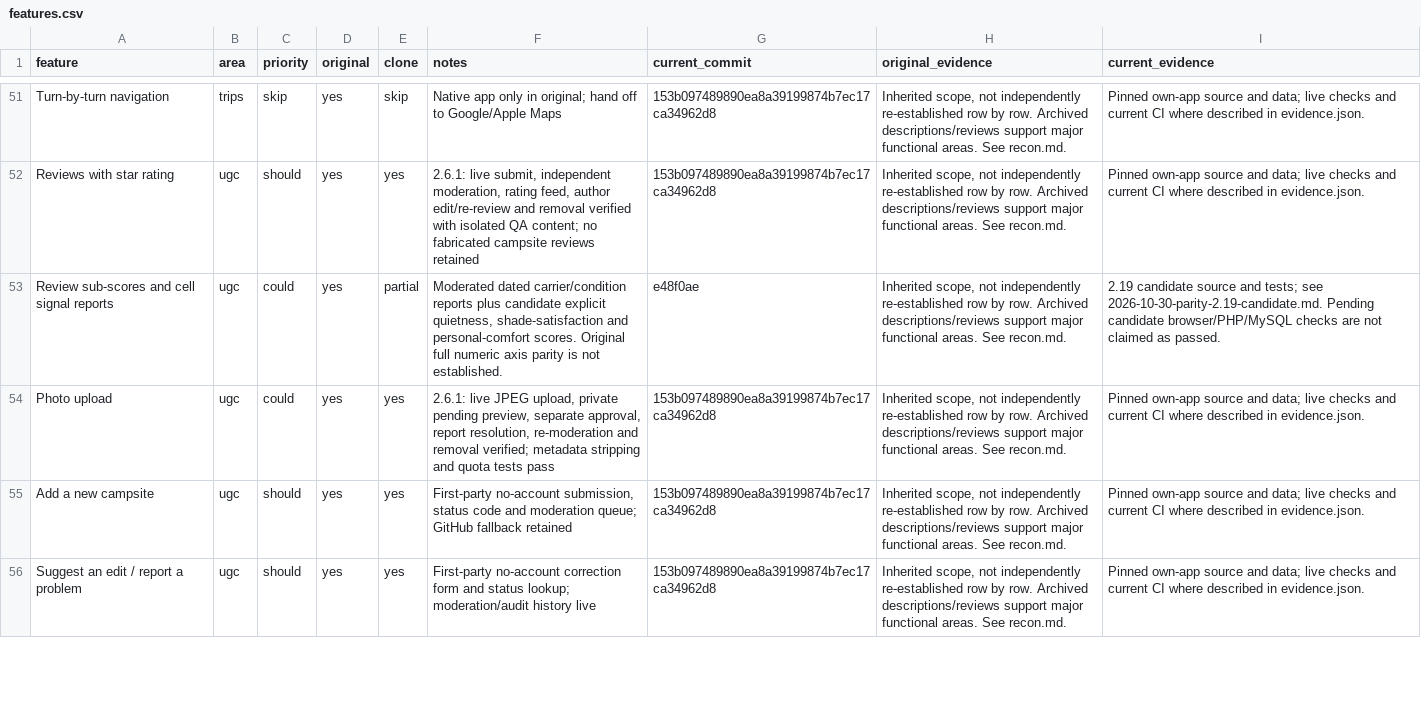
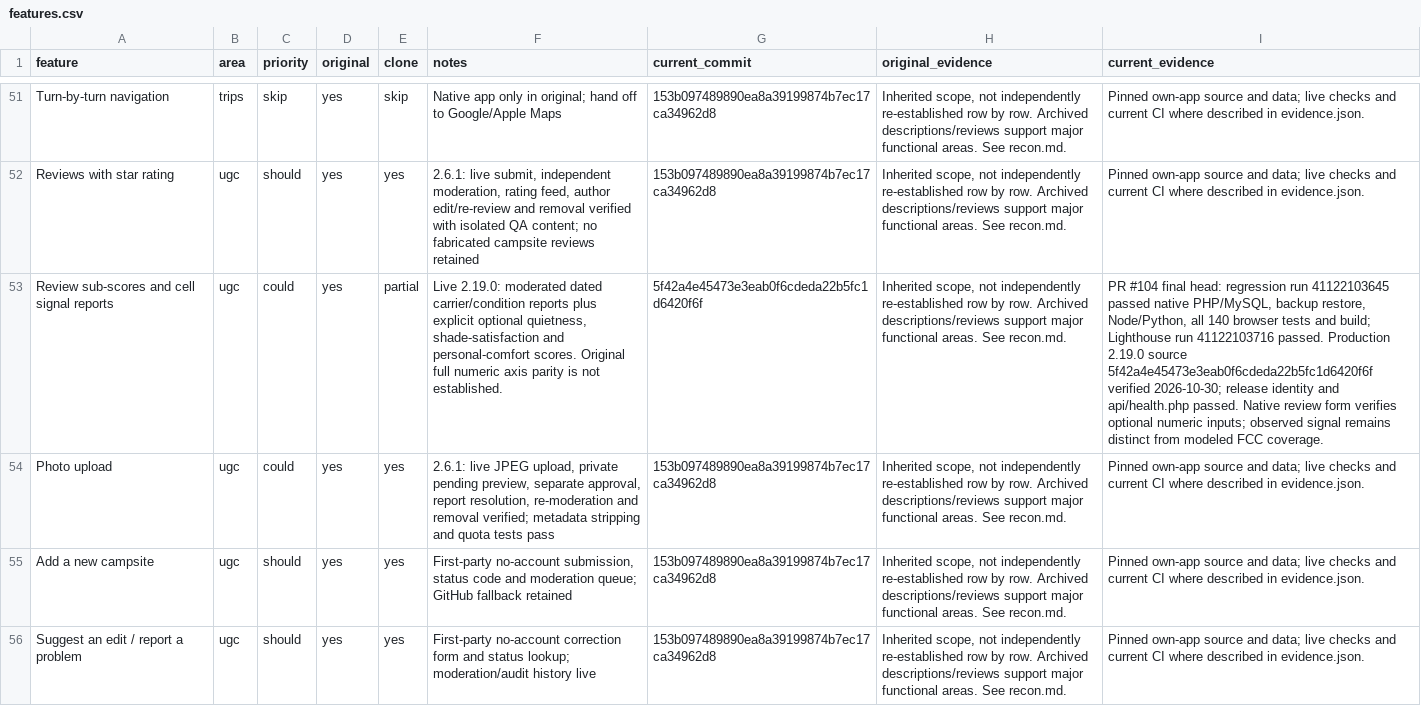
Before and after one commit to prowebpromo/kamptrail, a CSV file: docs/replica/features.csv, drawn as a sheet; only a part is shown, gaps mark what is left out; the diff covers the shown part only; the diff names each change by its address in the sheet, - before the commit and + after, or states it on an @@ line.

Commit message:
Record verified shipped feature parity and qualified amenity evidence

```diff
--- a/docs/replica/features.csv
+++ b/docs/replica/features.csv
-F53 (notes): Moderated dated carrier/condition reports plus candidate explicit quietness, shade-satisfaction…
+F53 (notes): Live 2.19.0: moderated dated carrier/condition reports plus explicit optional quietness, shade-satisfaction…
-G53 (current_commit): e48f0ae
+G53 (current_commit): 5f42a4e45473e3eab0f6cdeda22b5fc1d6420f6f
-I53 (current_evidence): 2.19 candidate source and tests; see 2026-10-30-parity-2.19-candidate.md. Pending candidate browser/PHP/MySQL checks are not claimed as passed.
+I53 (current_evidence): PR #104 final head: regression run 41122103645 passed native PHP/MySQL, backup restore, Node/Python, all 140 browser tests and build; Lighthouse run 41122103716 passed. Production 2.19.0 source 5f42a4e45473e3eab0f6cdeda22b5fc1d6420f6f verified 2026-10-30; release identity and api/health.php passed. Native review form verifies optional numeric inputs; observed signal remains distinct from modeled FCC coverage.
```
Also changed, not shown: 39 edited cells elsewhere in this file, 1 other file.
